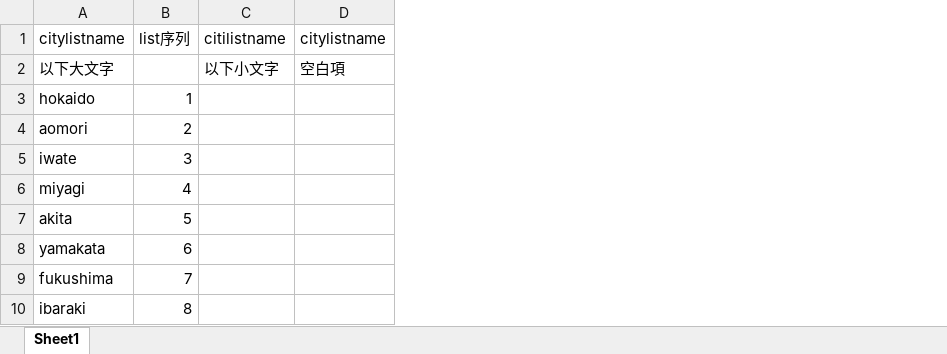
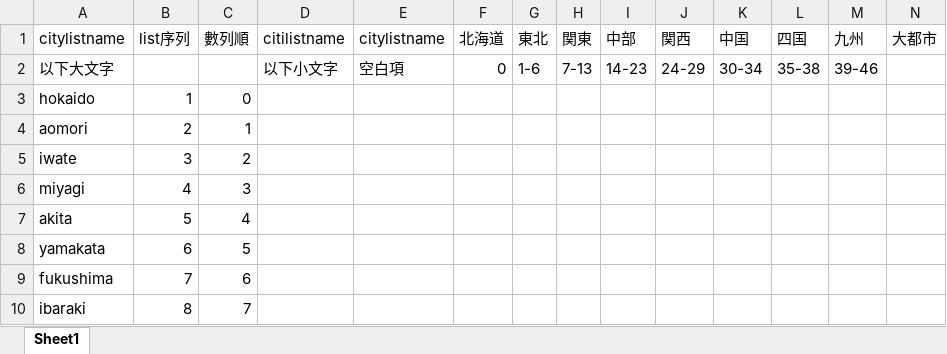
Before and after one commit to paraskevidekatriaphobia/UrbanMigration3, an Excel workbook: list.xlsx, sheet Sheet1, drawn as a sheet; only a part is shown; values as stored, in another font and other column widths than the file's, no borders; the diff names each change by its address in the sheet, - before the commit and + after, or states it on an @@ line.

```diff
--- a/list.xlsx (sheet Sheet1)
+++ b/list.xlsx (sheet Sheet1)
+column C (數列順), rows 3-10: 0 | 1 | 2 | 3 | 4 | 5 | 6 | 7
+column F (北海道), row 2: 0
+column G (東北), row 2: 1-6
+column H (関東), row 2: 7-13
+column I (中部), row 2: 14-23
+column J (関西), row 2: 24-29
+column K (中国), row 2: 30-34
+column L (四国), row 2: 35-38
+column M (九州), row 2: 39-46
+column N (大都市), empty
```
Also changed, not shown: 2 other files.
